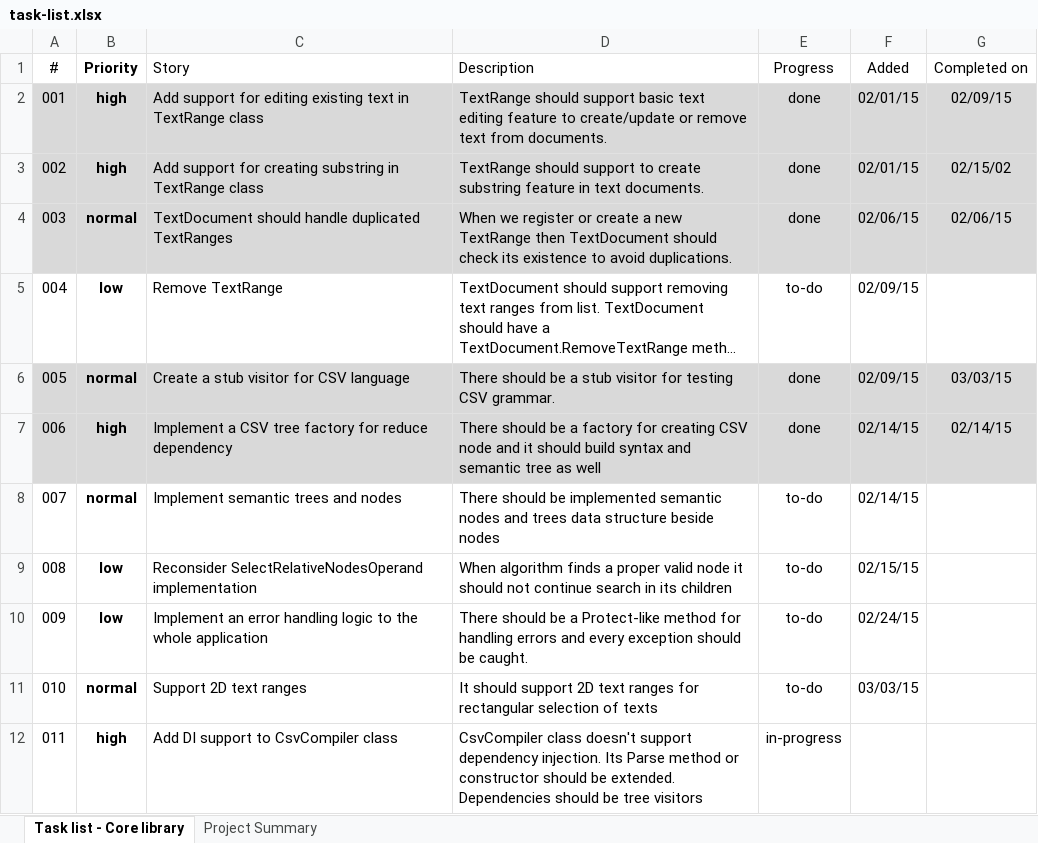
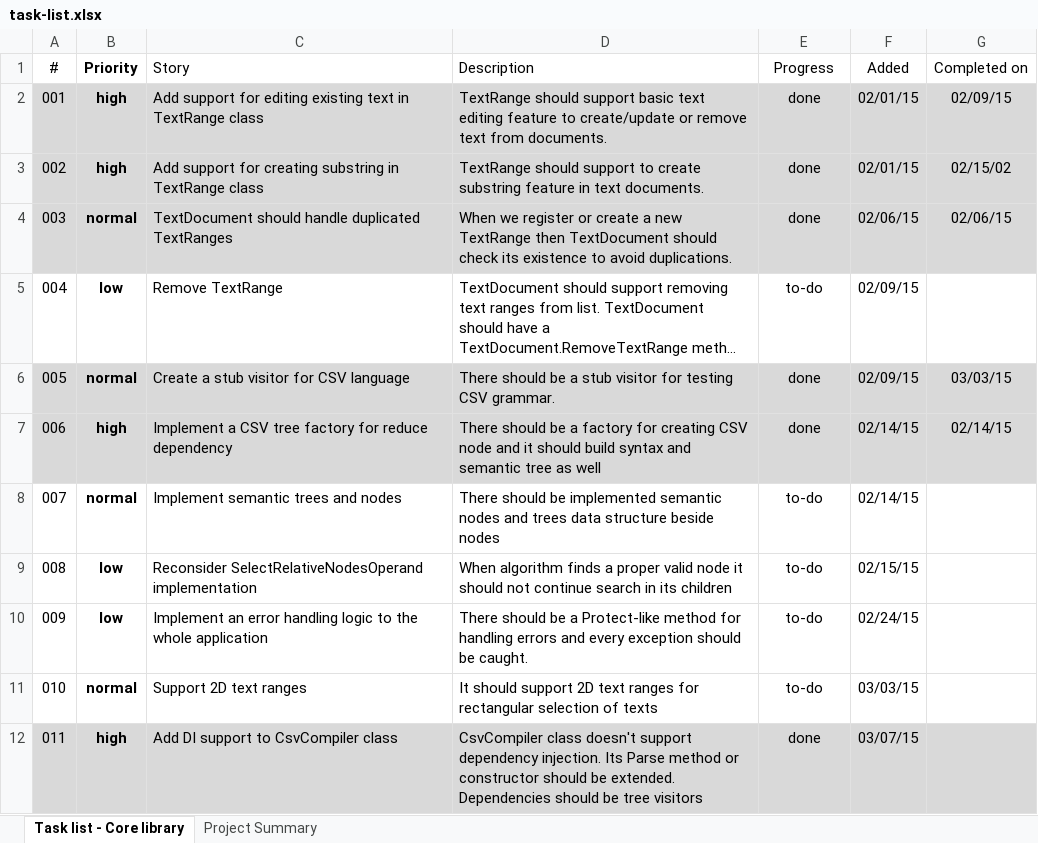
Before and after one commit to szabototo89/CodeSharper, an Excel workbook: docs/task-list.xlsx, sheet Task list - Core library, drawn as a sheet; long unchanged cells end in …; values as stored, in another font and other column widths than the file's, no borders; conditional formats and table styles not drawn; the diff names each change by its address in the sheet, - before the commit and + after, or states it on an @@ line.

```diff
--- a/docs/task-list.xlsx (sheet Task list - Core library)
+++ b/docs/task-list.xlsx (sheet Task list - Core library)
-A12:G12 fill: none
+A12:G12 fill: #D9D9D9
-E12 (Progress): in-progress
+E12 (Progress): done
-F12 (Added): (empty)
+F12 (Added): 03/07/15
```
Also changed, not shown: 9 other files.
